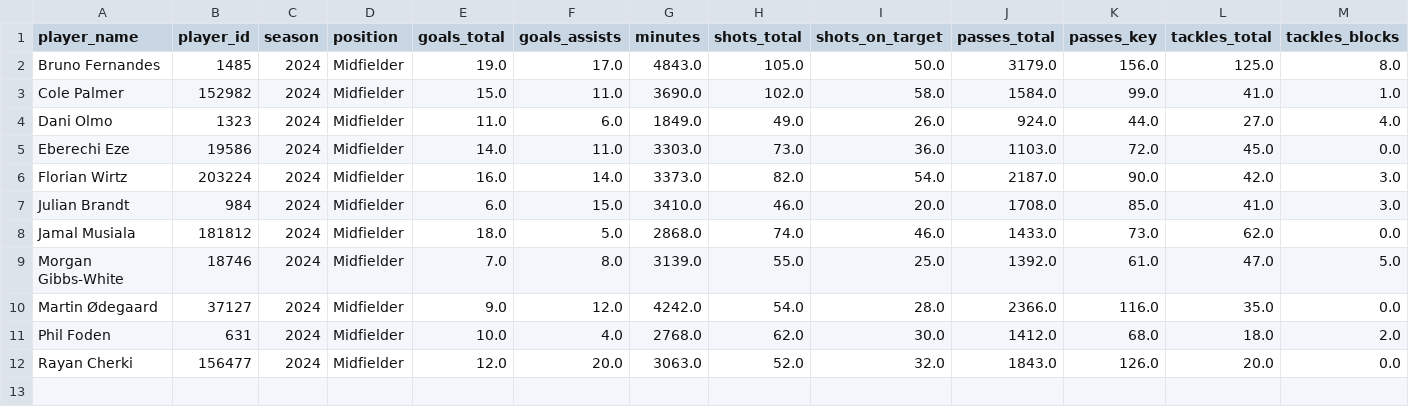
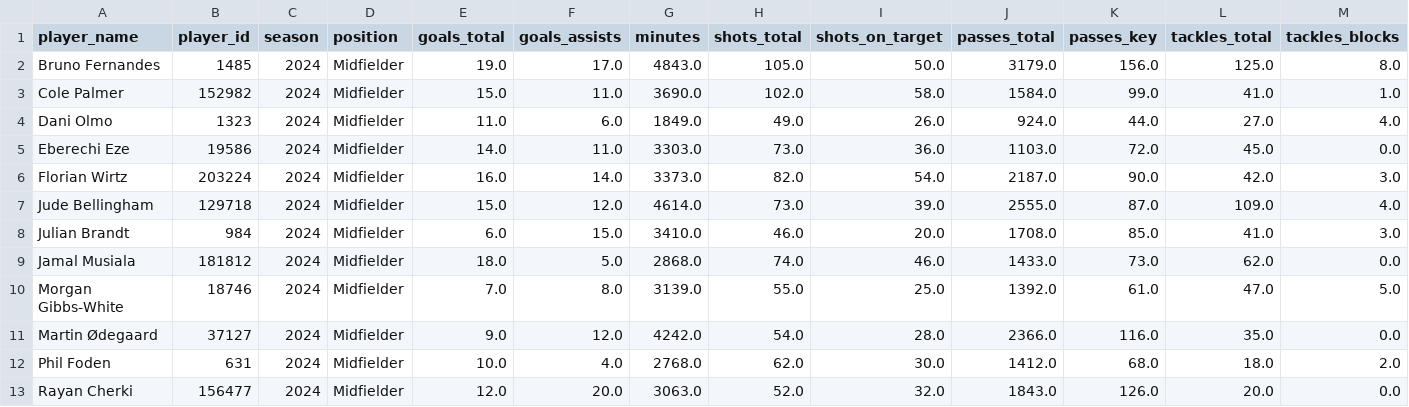
Before and after one commit to KC2005-alt/Player-Performance-Transfer-Model, a CSV file: training_data.csv (was attacking_mids_data.csv), drawn as a sheet; only a part is shown; rows hold the shown columns only; the diff names each change by its address in the sheet, - before the commit and + after, or states it on an @@ line.

```diff
--- a/attacking_mids_data.csv
+++ b/training_data.csv
+row 7: Jude Bellingham | 129718 | 2024 | Midfielder | 15.0 | 12.0 | 4614.0 | 73.0 | 39.0 | 2555.0 | 87.0 | 109.0 | 4.0
```
Also changed, not shown: player_stats.csv, 2 other files.
